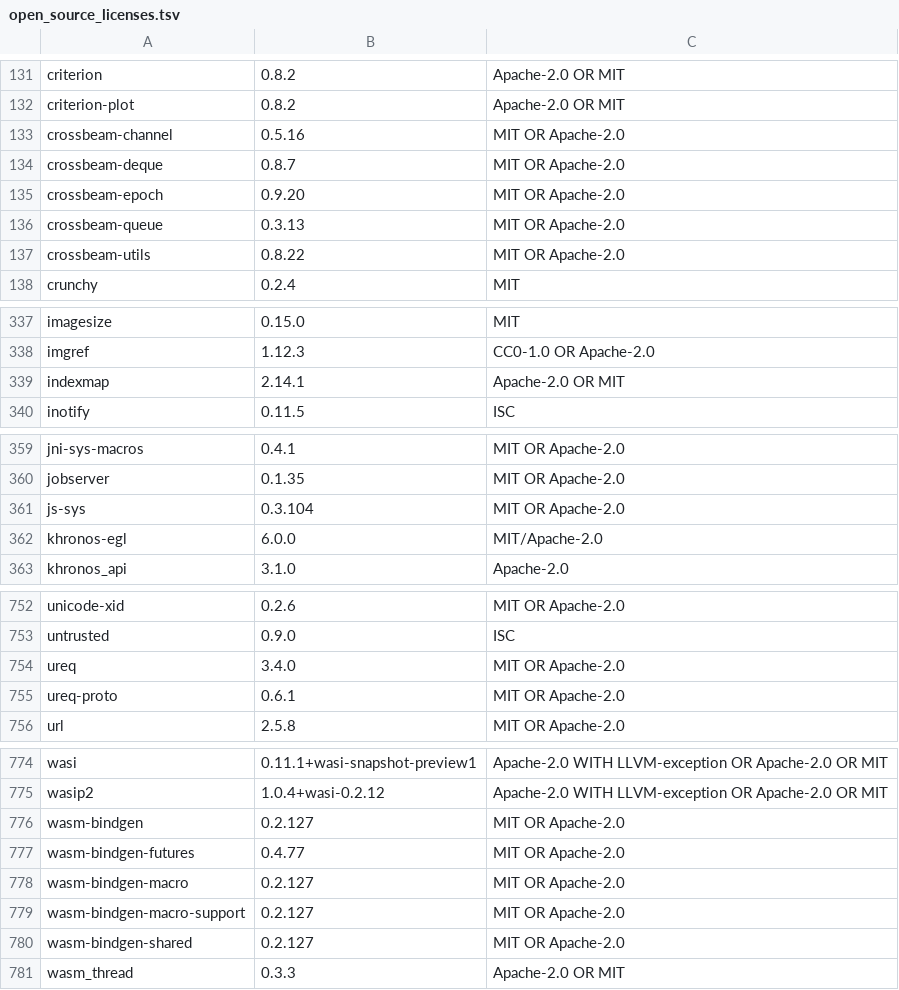
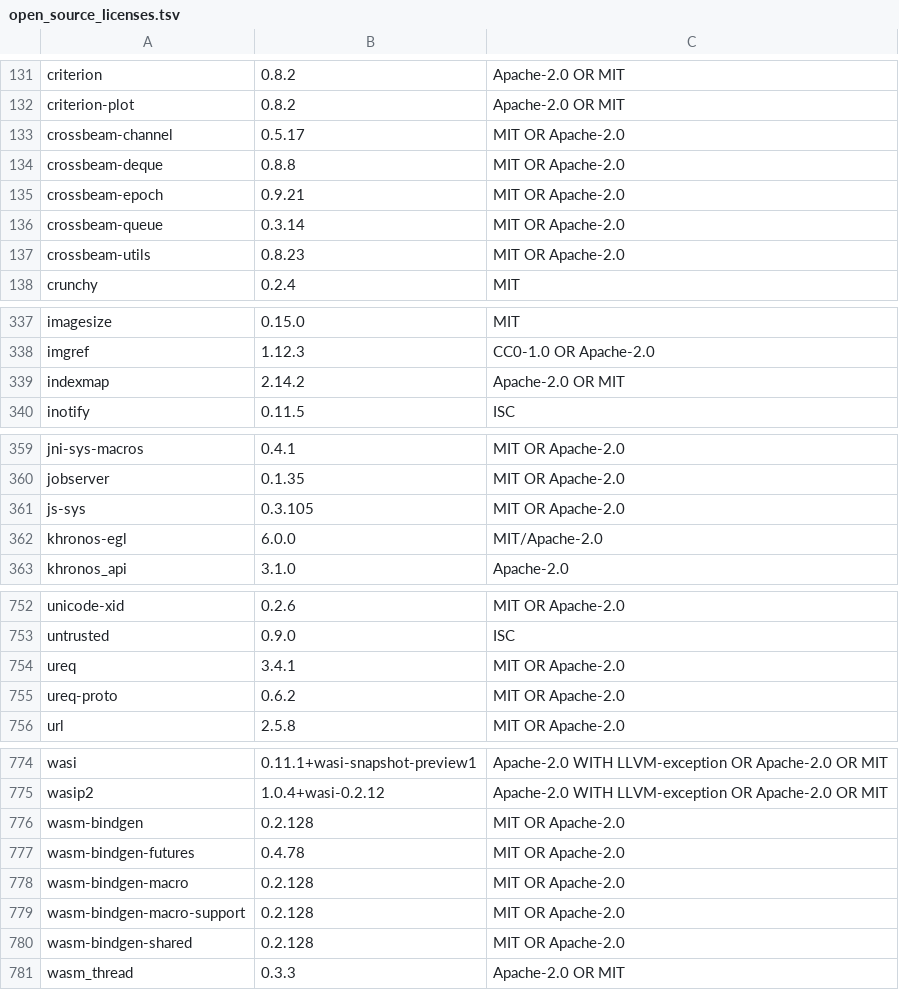
Before and after one commit to Auto-Explore/GitComet, a TSV file: crates/gitcomet-ui-gpui/assets/open_source_licenses.tsv, drawn as a sheet; only a part is shown, gaps mark what is left out; the diff covers the shown part only.

Commit message:
updated deps & licenses

```diff
--- a/crates/gitcomet-ui-gpui/assets/open_source_licenses.tsv
+++ b/crates/gitcomet-ui-gpui/assets/open_source_licenses.tsv
@@ -132,7 +132,7 @@ criterion	0.8.2	Apache-2.0 OR MIT
 criterion-plot	0.8.2	Apache-2.0 OR MIT
-crossbeam-channel	0.5.16	MIT OR Apache-2.0
-crossbeam-deque	0.8.7	MIT OR Apache-2.0
-crossbeam-epoch	0.9.20	MIT OR Apache-2.0
-crossbeam-queue	0.3.13	MIT OR Apache-2.0
-crossbeam-utils	0.8.22	MIT OR Apache-2.0
+crossbeam-channel	0.5.17	MIT OR Apache-2.0
+crossbeam-deque	0.8.8	MIT OR Apache-2.0
+crossbeam-epoch	0.9.21	MIT OR Apache-2.0
+crossbeam-queue	0.3.14	MIT OR Apache-2.0
+crossbeam-utils	0.8.23	MIT OR Apache-2.0
 crunchy	0.2.4	MIT
@@ -338,3 +338,3 @@ imagesize	0.15.0	MIT
 imgref	1.12.3	CC0-1.0 OR Apache-2.0
-indexmap	2.14.1	Apache-2.0 OR MIT
+indexmap	2.14.2	Apache-2.0 OR MIT
 inotify	0.11.5	ISC
@@ -360,3 +360,3 @@ jni-sys-macros	0.4.1	MIT OR Apache-2.0
 jobserver	0.1.35	MIT OR Apache-2.0
-js-sys	0.3.104	MIT OR Apache-2.0
+js-sys	0.3.105	MIT OR Apache-2.0
 khronos-egl	6.0.0	MIT/Apache-2.0
@@ -753,4 +753,4 @@ unicode-xid	0.2.6	MIT OR Apache-2.0
 untrusted	0.9.0	ISC
-ureq	3.4.0	MIT OR Apache-2.0
-ureq-proto	0.6.1	MIT OR Apache-2.0
+ureq	3.4.1	MIT OR Apache-2.0
+ureq-proto	0.6.2	MIT OR Apache-2.0
 url	2.5.8	MIT OR Apache-2.0
@@ -775,7 +775,7 @@ wasi	0.11.1+wasi-snapshot-preview1	Apache-2.0 WITH LLVM-exception OR Apache-2.0
 wasip2	1.0.4+wasi-0.2.12	Apache-2.0 WITH LLVM-exception OR Apache-2.0 OR MIT
-wasm-bindgen	0.2.127	MIT OR Apache-2.0
-wasm-bindgen-futures	0.4.77	MIT OR Apache-2.0
-wasm-bindgen-macro	0.2.127	MIT OR Apache-2.0
-wasm-bindgen-macro-support	0.2.127	MIT OR Apache-2.0
-wasm-bindgen-shared	0.2.127	MIT OR Apache-2.0
+wasm-bindgen	0.2.128	MIT OR Apache-2.0
+wasm-bindgen-futures	0.4.78	MIT OR Apache-2.0
+wasm-bindgen-macro	0.2.128	MIT OR Apache-2.0
+wasm-bindgen-macro-support	0.2.128	MIT OR Apache-2.0
+wasm-bindgen-shared	0.2.128	MIT OR Apache-2.0
 wasm_thread	0.3.3	Apache-2.0 OR MIT
```
Also changed, not shown: 2 edited cells elsewhere in this file, 1 other file.
